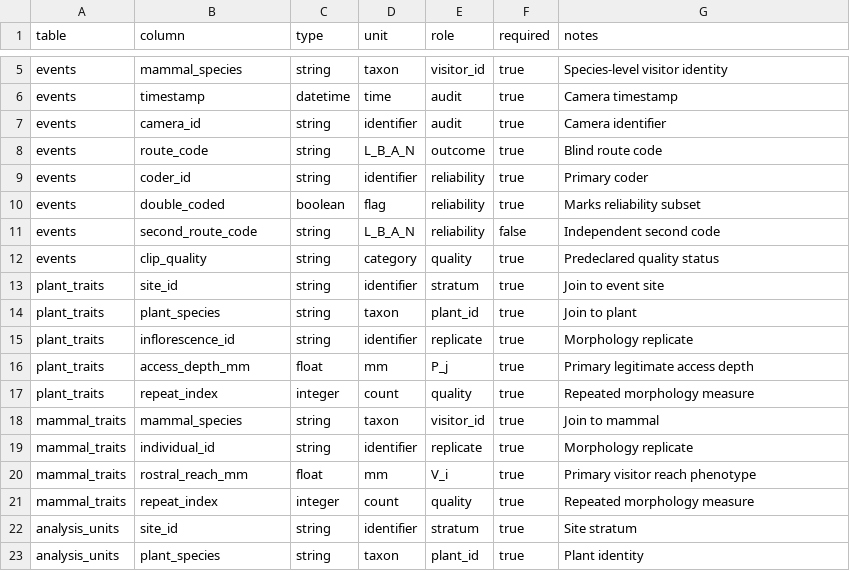
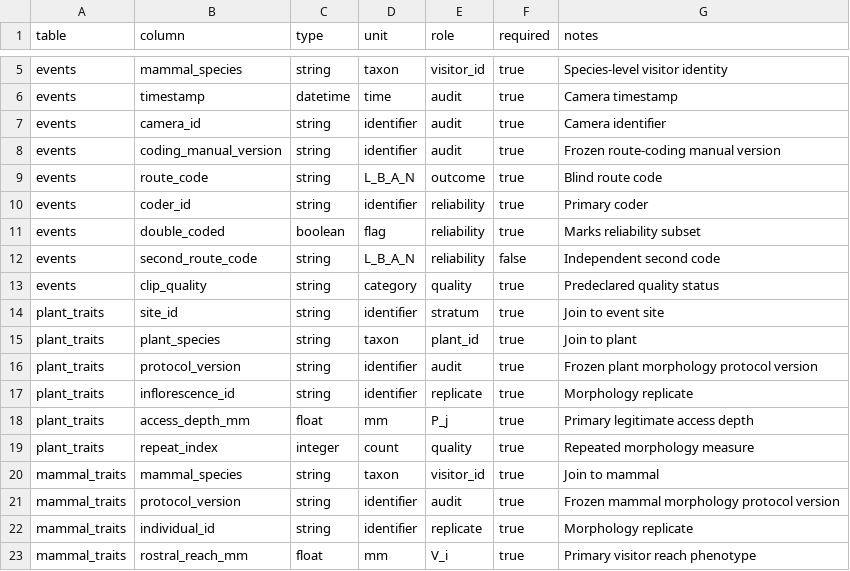
Before and after one commit to zuizui0223/bita, a CSV file: empirical/floral_defence_selectivity/THIRD_NETWORK_PROSPECTIVE_SCHEMA_V1.csv, drawn as a sheet; only a part is shown, gaps mark what is left out; the shorter side is filled out with more unchanged rows.

Commit message:
Link prospective tables to frozen protocol versions

```diff
--- a/empirical/floral_defence_selectivity/THIRD_NETWORK_PROSPECTIVE_SCHEMA_V1.csv
+++ b/empirical/floral_defence_selectivity/THIRD_NETWORK_PROSPECTIVE_SCHEMA_V1.csv
@@ -7,2 +7,3 @@ events,timestamp,datetime,time,audit,true,Camera timestamp
 events,camera_id,string,identifier,audit,true,Camera identifier
+events,coding_manual_version,string,identifier,audit,true,Frozen route-coding manual version
 events,route_code,string,L_B_A_N,outcome,true,Blind route code
@@ -14,2 +15,3 @@ plant_traits,site_id,string,identifier,stratum,true,Join to event site
 plant_traits,plant_species,string,taxon,plant_id,true,Join to plant
+plant_traits,protocol_version,string,identifier,audit,true,Frozen plant morphology protocol version
 plant_traits,inflorescence_id,string,identifier,replicate,true,Morphology replicate
@@ -18,2 +20,3 @@ plant_traits,repeat_index,integer,count,quality,true,Repeated morphology measure
 mammal_traits,mammal_species,string,taxon,visitor_id,true,Join to mammal
+mammal_traits,protocol_version,string,identifier,audit,true,Frozen mammal morphology protocol version
 mammal_traits,individual_id,string,identifier,replicate,true,Morphology replicate
```
